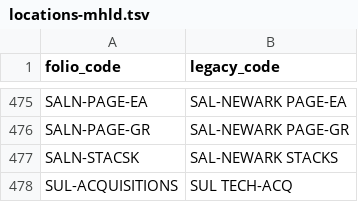
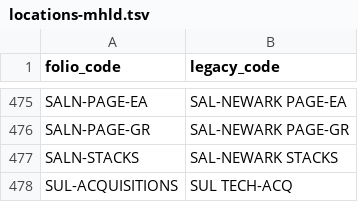
Before and after one commit to sul-dlss/folio_migration, a TSV file: mapping_files/locations-mhld.tsv, drawn as a sheet; only a part is shown, gaps mark what is left out.

Commit message:
Fixes typo in folio_code

```diff
--- a/mapping_files/locations-mhld.tsv
+++ b/mapping_files/locations-mhld.tsv
@@ -476,3 +476,3 @@ SALN-PAGE-EA	SAL-NEWARK PAGE-EA
 SALN-PAGE-GR	SAL-NEWARK PAGE-GR
-SALN-STACSK	SAL-NEWARK STACKS
+SALN-STACKS	SAL-NEWARK STACKS
 SUL-ACQUISITIONS	SUL TECH-ACQ
```
